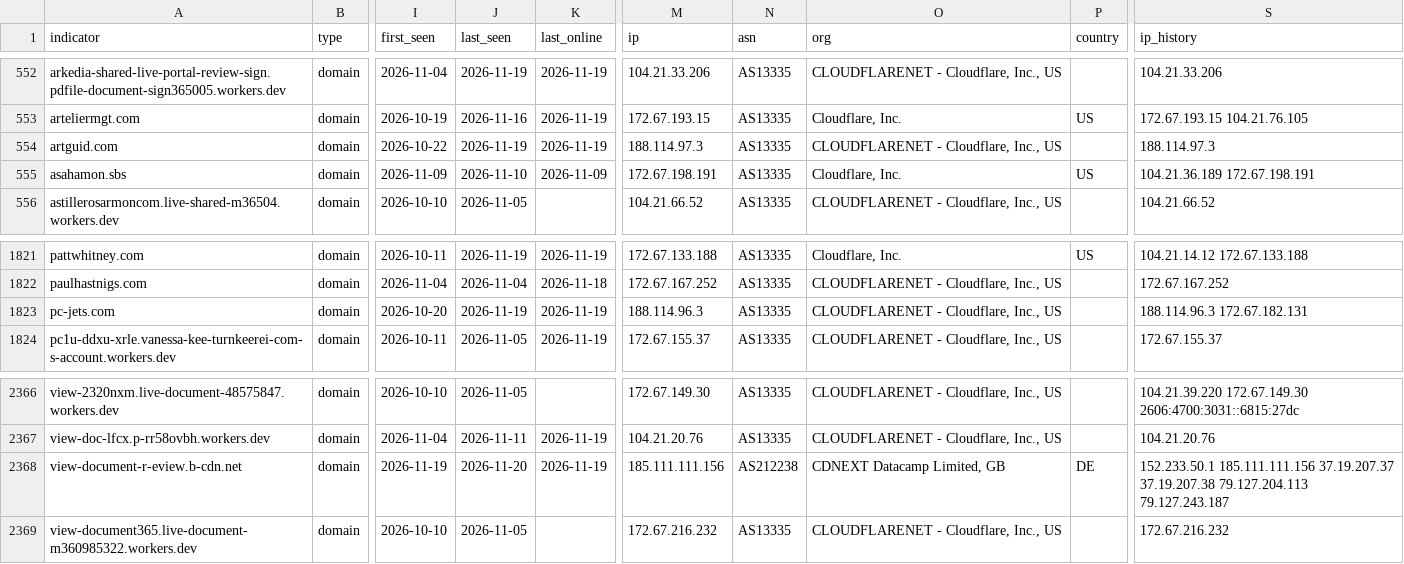
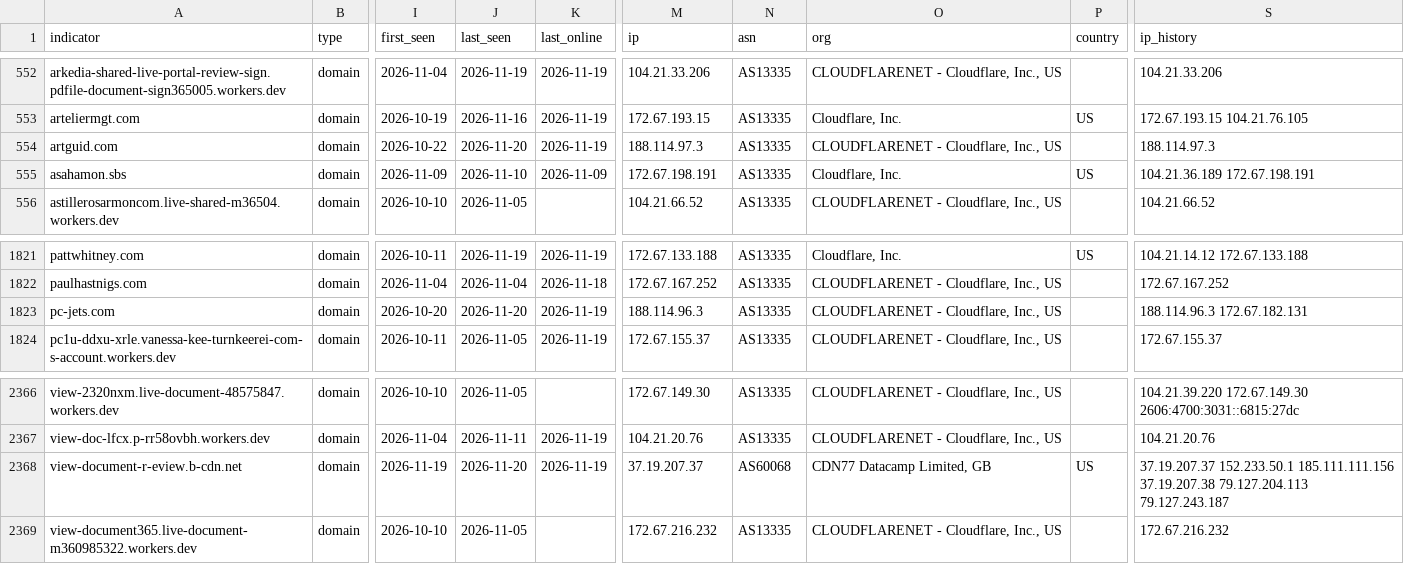
Before and after one commit to newtonpaul-hunting/Phish_Sight_IOCs, a CSV file: device-code-phishing/indicators.csv, drawn as a sheet; only a part is shown, gaps mark what is left out; the diff names each change by its address in the sheet, - before the commit and + after, or states it on an @@ line.

Commit message:
Update IOCs (11,809 indicators, 235 payloads)

```diff
--- a/device-code-phishing/indicators.csv
+++ b/device-code-phishing/indicators.csv
-J554 (last_seen): 2026-11-19
+J554 (last_seen): 2026-11-20
-J1823 (last_seen): 2026-11-19
+J1823 (last_seen): 2026-11-20
-M2368 (ip): 185.111.111.156
+M2368 (ip): 37.19.207.37
-N2368 (asn): AS212238
+N2368 (asn): AS60068
-O2368 (org): CDNEXT Datacamp Limited, GB
+O2368 (org): CDN77 Datacamp Limited, GB
-P2368 (country): DE
+P2368 (country): US
-S2368 (ip_history): 152.233.50.1 185.111.111.156 37.19.207.37 37.19.207.38 79.127.204.113…
+S2368 (ip_history): 37.19.207.37 152.233.50.1 185.111.111.156 37.19.207.38 79.127.204.113…
```
Also changed, not shown: credential-phishing/indicators.csv, kit-backends/indicators.csv, 22 other files.
